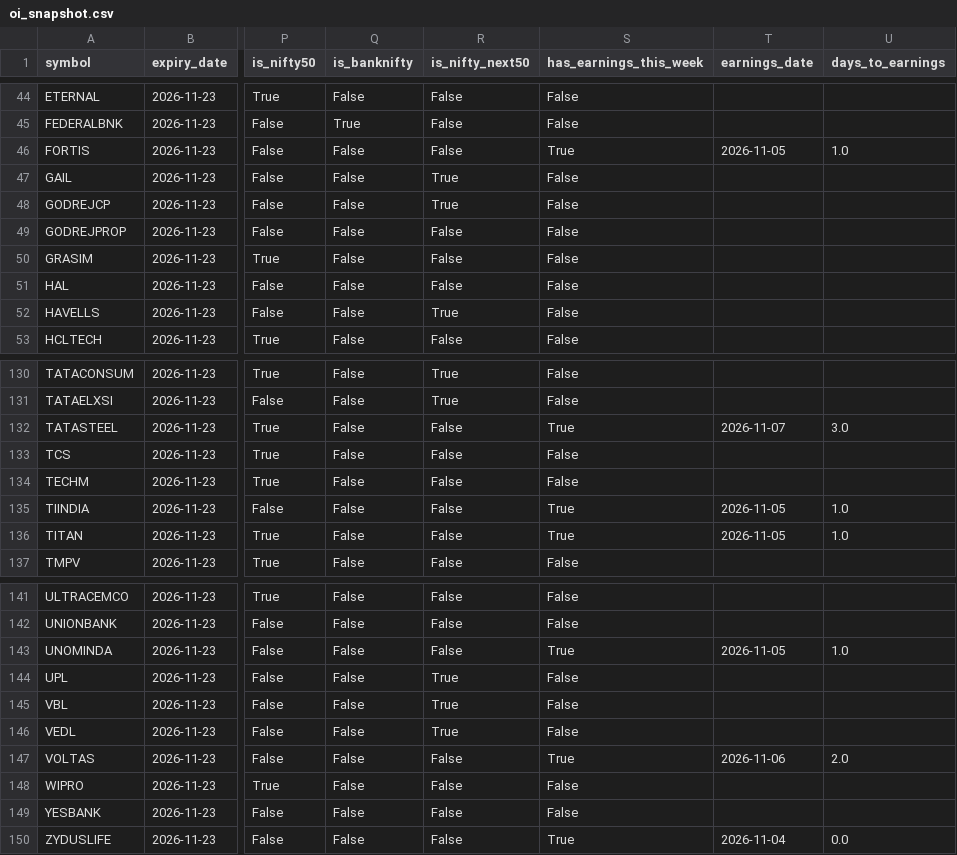
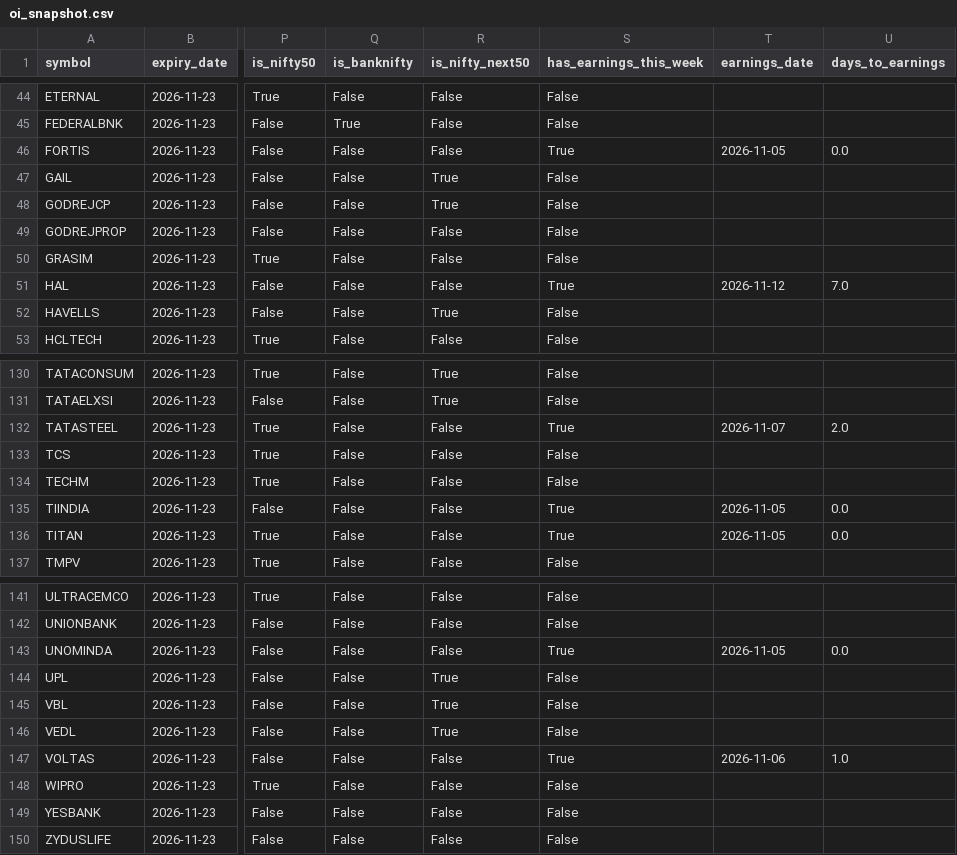
Before and after one commit to atharvagrawal28/fo_platform, a CSV file: data/oi_snapshot.csv, drawn as a sheet; only a part is shown, gaps mark what is left out; the diff covers the shown part only; the diff names each change by its address in the sheet, - before the commit and + after, or states it on an @@ line.

```diff
--- a/data/oi_snapshot.csv
+++ b/data/oi_snapshot.csv
-U46 (days_to_earnings): 1.0
+U46 (days_to_earnings): 0.0
-S51 (has_earnings_this_week): False
+S51 (has_earnings_this_week): True
-T51 (earnings_date): (empty)
+T51 (earnings_date): 2026-11-12
-U51 (days_to_earnings): (empty)
+U51 (days_to_earnings): 7.0
-U132 (days_to_earnings): 3.0
+U132 (days_to_earnings): 2.0
-U135:U136 (days_to_earnings): 1.0
+U135:U136 (days_to_earnings): 0.0
-U143 (days_to_earnings): 1.0
+U143 (days_to_earnings): 0.0
-U147 (days_to_earnings): 2.0
+U147 (days_to_earnings): 1.0
-S150 (has_earnings_this_week): True
+S150 (has_earnings_this_week): False
-T150 (earnings_date): 2026-11-04
+T150 (earnings_date): (empty)
-U150 (days_to_earnings): 0.0
+U150 (days_to_earnings): (empty)
```
Also changed, not shown: 48 edited cells elsewhere in this file, 3 other files.
